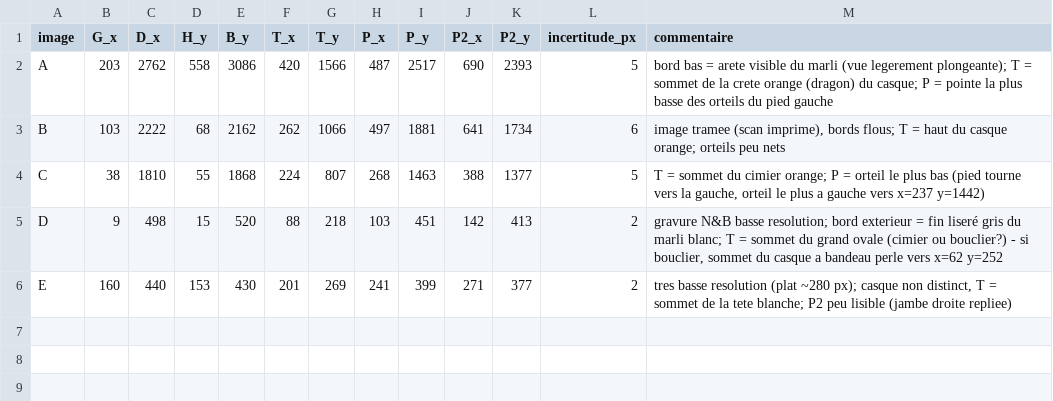
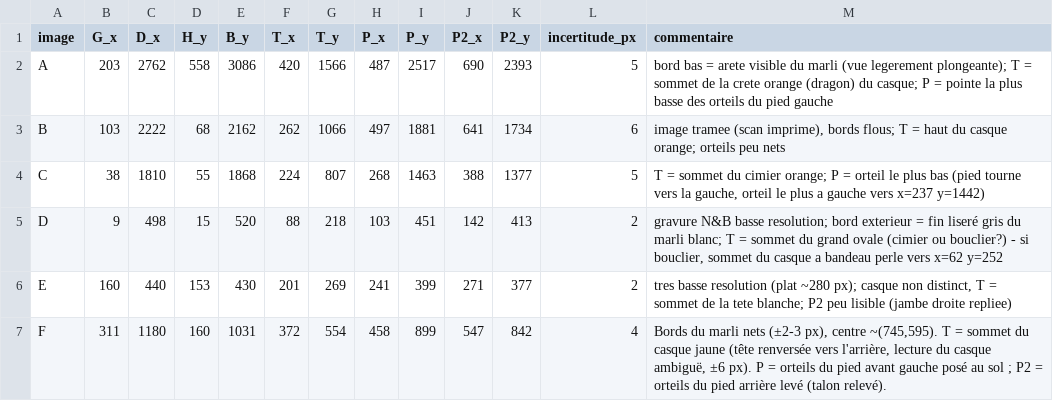
Before and after one commit to maribakulj/xanto, a CSV file: tests-echelle/camille_annotateur1.csv, drawn as a sheet.

```diff
--- a/tests-echelle/camille_annotateur1.csv
+++ b/tests-echelle/camille_annotateur1.csv
@@ -6 +6,2 @@ D,9,498,15,520,88,218,103,451,142,413,2,"gravure N&B basse resolution; bord exte
 E,160,440,153,430,201,269,241,399,271,377,2,"tres basse resolution (plat ~280 px); casque non distinct, T = sommet de la tete blanche; P2 peu lisible (jambe droite repliee)"
+F,311,1180,160,1031,372,554,458,899,547,842,4,"Bords du marli nets (±2-3 px), centre ~(745,595). T = sommet du casque jaune (tête renversée vers l'arrière, lecture du casque ambiguë, ±6 px). P = orteils du pied avant gauche posé au sol ; P2 = orteils du pied arrière levé (talon relevé)."
```
Also changed, not shown: tests-echelle/camille_annotateur2.csv, tests-echelle/camille_correspondance.csv, 6 other files.
